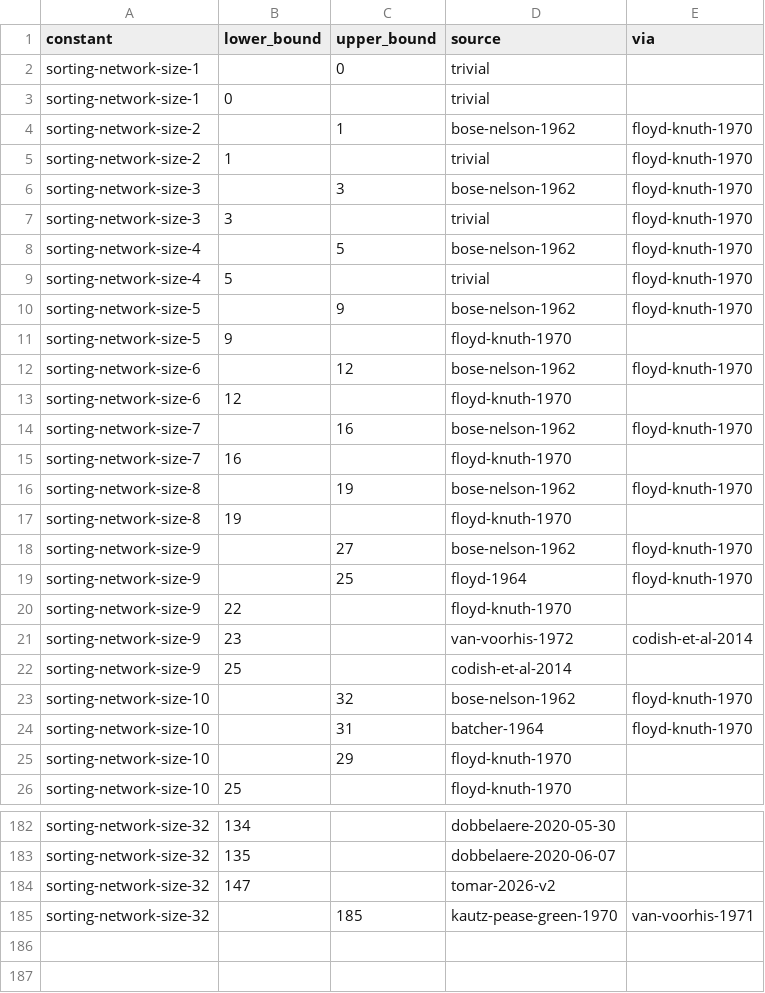
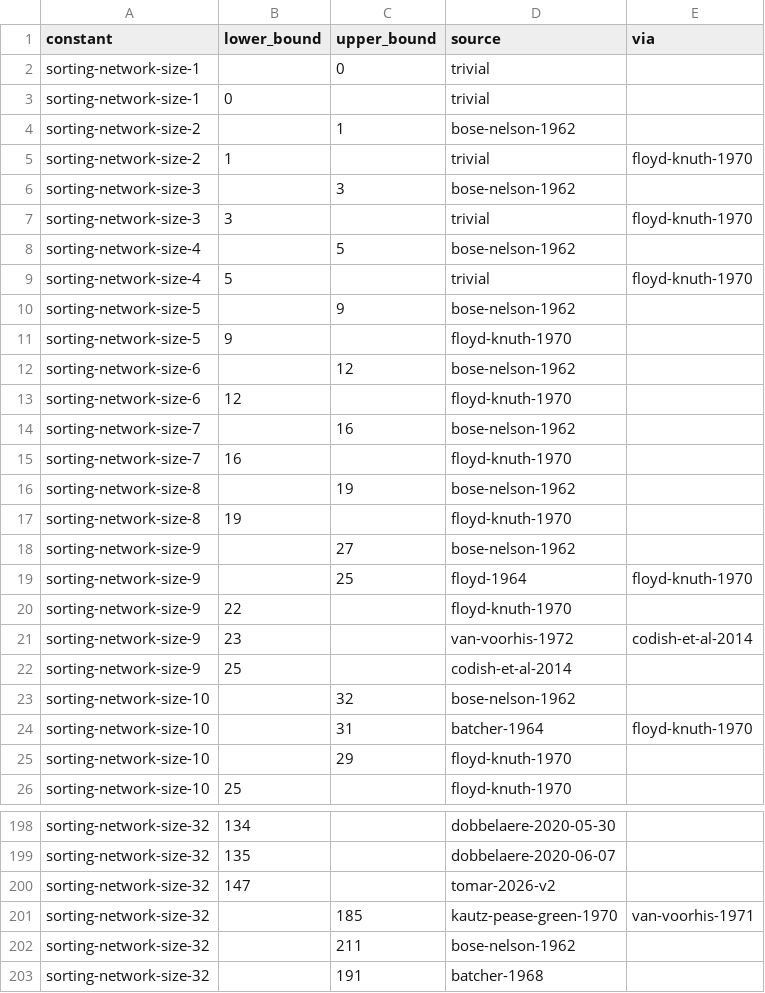
Before and after one commit to daniel-munro/leaps-in-bounds, a CSV file: literature/bounds/sorting-network-size.csv, drawn as a sheet; only a part is shown, gaps mark what is left out; the diff covers the shown part only.

```diff
--- a/literature/bounds/sorting-network-size.csv
+++ b/literature/bounds/sorting-network-size.csv
@@ -3,17 +3,17 @@ sorting-network-size-1,,0,trivial,
 sorting-network-size-1,0,,trivial,
-sorting-network-size-2,,1,bose-nelson-1962,floyd-knuth-1970
+sorting-network-size-2,,1,bose-nelson-1962,
 sorting-network-size-2,1,,trivial,floyd-knuth-1970
-sorting-network-size-3,,3,bose-nelson-1962,floyd-knuth-1970
+sorting-network-size-3,,3,bose-nelson-1962,
 sorting-network-size-3,3,,trivial,floyd-knuth-1970
-sorting-network-size-4,,5,bose-nelson-1962,floyd-knuth-1970
+sorting-network-size-4,,5,bose-nelson-1962,
 sorting-network-size-4,5,,trivial,floyd-knuth-1970
-sorting-network-size-5,,9,bose-nelson-1962,floyd-knuth-1970
+sorting-network-size-5,,9,bose-nelson-1962,
 sorting-network-size-5,9,,floyd-knuth-1970,
-sorting-network-size-6,,12,bose-nelson-1962,floyd-knuth-1970
+sorting-network-size-6,,12,bose-nelson-1962,
 sorting-network-size-6,12,,floyd-knuth-1970,
-sorting-network-size-7,,16,bose-nelson-1962,floyd-knuth-1970
+sorting-network-size-7,,16,bose-nelson-1962,
 sorting-network-size-7,16,,floyd-knuth-1970,
-sorting-network-size-8,,19,bose-nelson-1962,floyd-knuth-1970
+sorting-network-size-8,,19,bose-nelson-1962,
 sorting-network-size-8,19,,floyd-knuth-1970,
-sorting-network-size-9,,27,bose-nelson-1962,floyd-knuth-1970
+sorting-network-size-9,,27,bose-nelson-1962,
 sorting-network-size-9,,25,floyd-1964,floyd-knuth-1970
@@ -22,3 +22,3 @@ sorting-network-size-9,23,,van-voorhis-1972,codish-et-al-2014
 sorting-network-size-9,25,,codish-et-al-2014,
-sorting-network-size-10,,32,bose-nelson-1962,floyd-knuth-1970
+sorting-network-size-10,,32,bose-nelson-1962,
 sorting-network-size-10,,31,batcher-1964,floyd-knuth-1970
@@ -185 +201,3 @@ sorting-network-size-32,147,,tomar-2026-v2,
 sorting-network-size-32,,185,kautz-pease-green-1970,van-voorhis-1971
+sorting-network-size-32,,211,bose-nelson-1962,
+sorting-network-size-32,,191,batcher-1968,
```
Also changed, not shown: 16 added rows and 5 edited cells elsewhere in this file, 2 other files.
